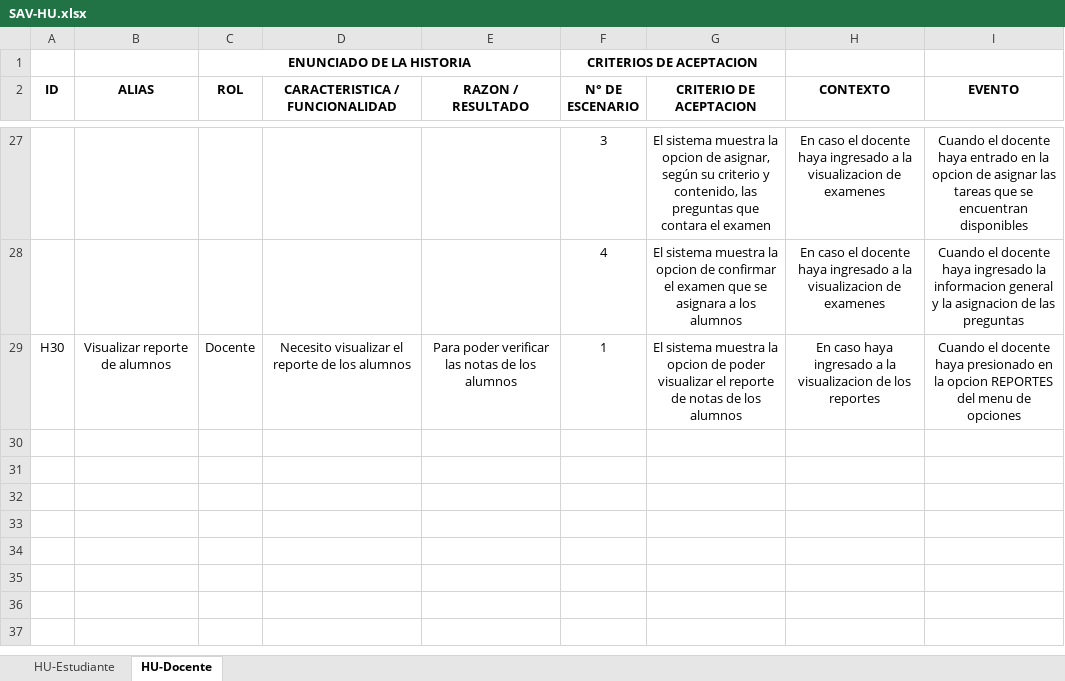
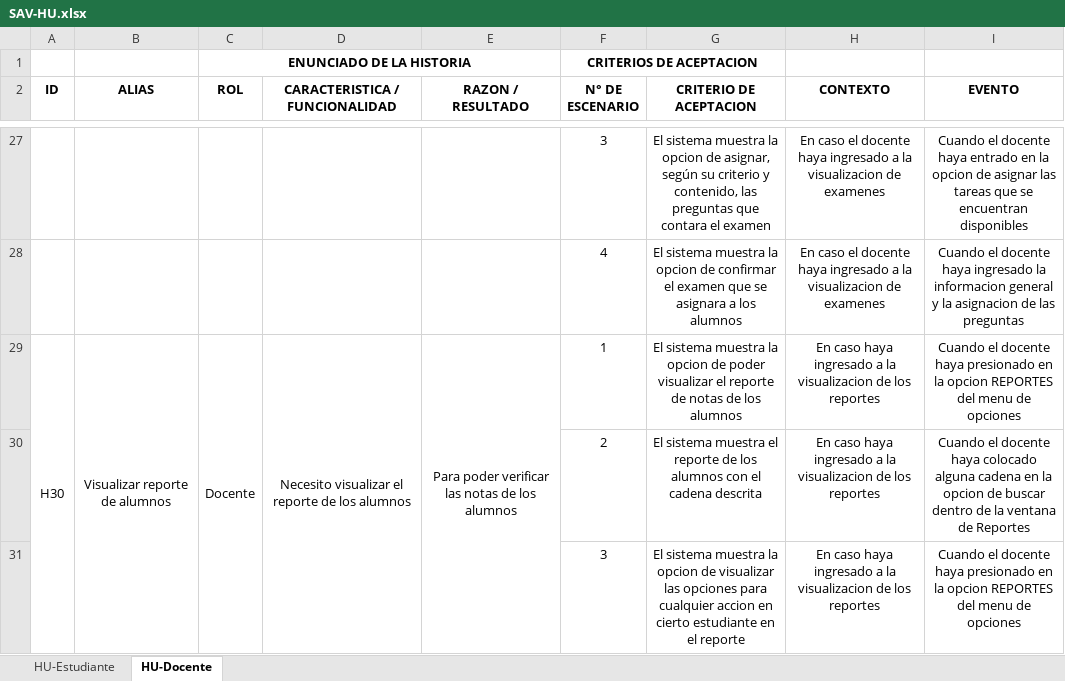
Before and after one commit to LuisYauri/LumiSolutions, an Excel workbook: DESARROLLO/SAV/GESTION/SAV-HU.xlsx, sheet HU-Docente, drawn as a sheet; only a part is shown, gaps mark what is left out; values as stored, in another font and other column widths than the file's, no borders; the diff names each change by its address in the sheet, - before the commit and + after, or states it on an @@ line.

Commit message:
Modificando HU

```diff
--- a/DESARROLLO/SAV/GESTION/SAV-HU.xlsx (sheet HU-Docente)
+++ b/DESARROLLO/SAV/GESTION/SAV-HU.xlsx (sheet HU-Docente)
+A29:A31 merged
+B29:B31 merged
+C29:C31 merged
+D29:D31 merged
+E29:E31 merged
+row 30:  |  |  |  |  | 2 | El sistema muestra el reporte de los alumnos con el cadena descrita | En caso haya ingresado a la visualizacion de los reportes | Cuando el docente haya colocado alguna cadena en la opcion de buscar dentro de la ventana de Reportes
+row 31:  |  |  |  |  | 3 | El sistema muestra la opcion de visualizar las opciones para cualquier accion en cierto estudiante en el reporte | En caso haya ingresado a la visualizacion de los reportes | Cuando el docente haya presionado en la opcion REPORTES del menu de opciones
```
